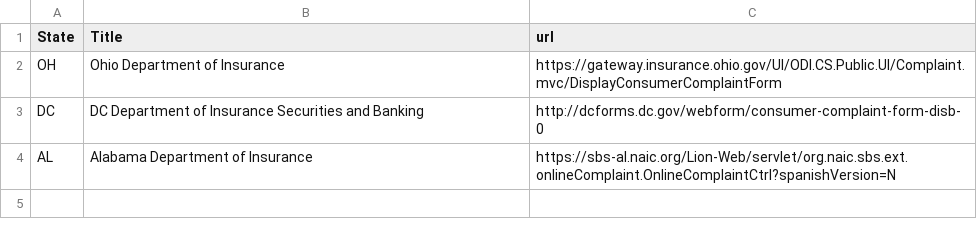
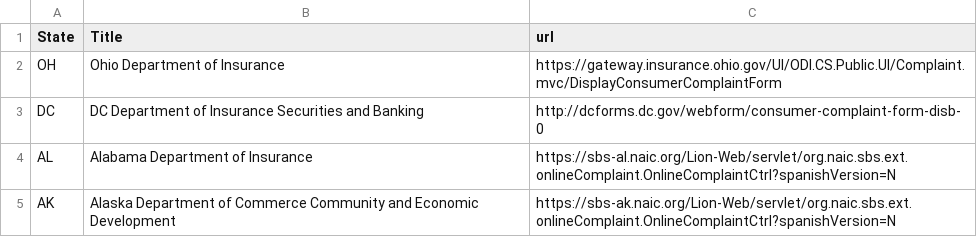
Before and after one commit to ErieMeyer/healthinsuranceoversight, a CSV file: _data/regulators.csv, drawn as a sheet.

Commit message:
Update regulators.csv

```diff
--- a/_data/regulators.csv
+++ b/_data/regulators.csv
@@ -4 +4,2 @@ DC,DC Department of Insurance Securities and Banking,http://dcforms.dc.gov/webfo
 AL,Alabama Department of Insurance,https://sbs-al.naic.org/Lion-Web/servlet/org.naic.sbs.ext.onlineComplaint.OnlineComplaintCtrl?spanishVersion=N
+AK,Alaska Department of Commerce Community and Economic Development,https://sbs-ak.naic.org/Lion-Web/servlet/org.naic.sbs.ext.onlineComplaint.OnlineComplaintCtrl?spanishVersion=N
```
